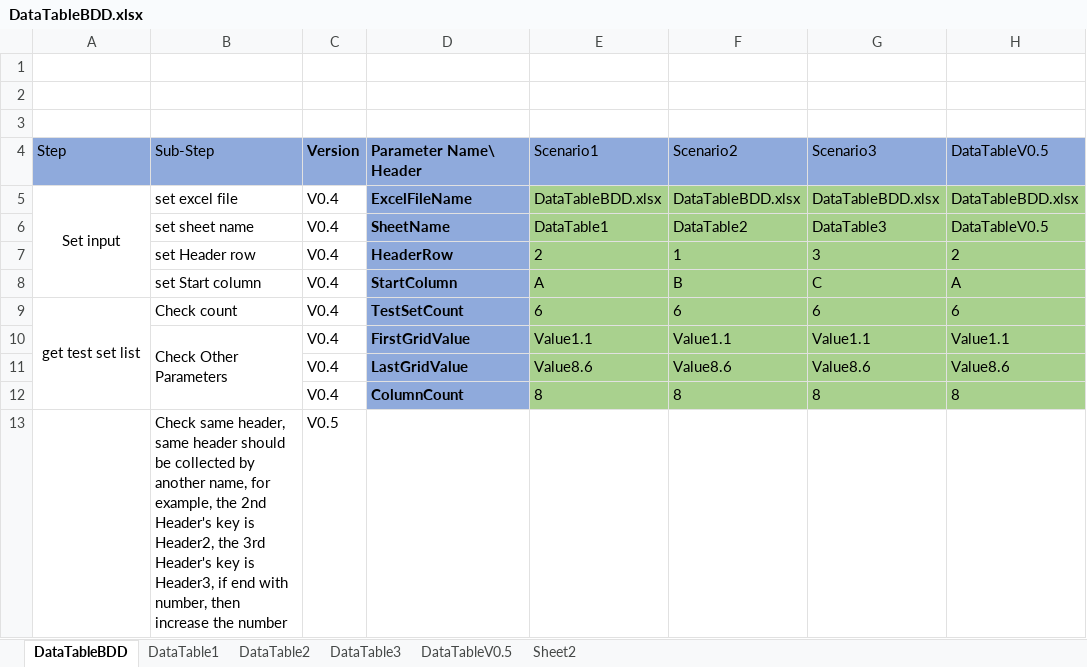
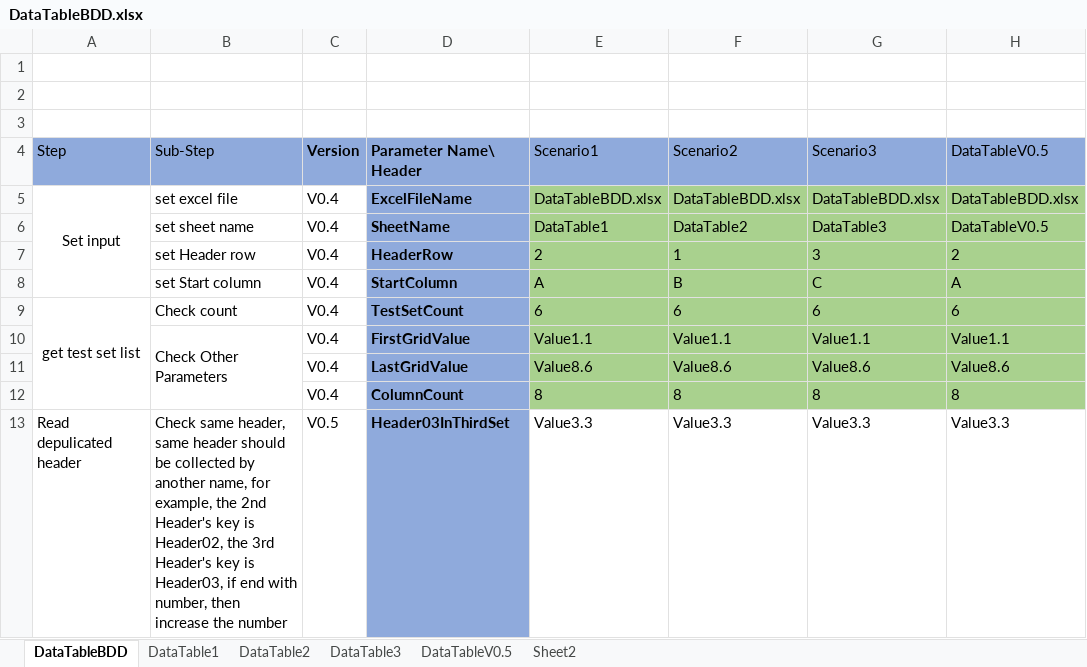
Before and after one commit to zhangkeqiang/SimpleOpenExcelBDD, an Excel workbook: BDDExcel/DataTableBDD.xlsx, sheet DataTableBDD, drawn as a sheet; values as stored, in another font and other column widths than the file's, no borders; removed rows and columns are numbered as before the commit, all else as after; the diff names each change by its address in the sheet, - before the commit and + after, or states it on an @@ line.

Commit message:
support duplicated headers in PowerShell

```diff
--- a/BDDExcel/DataTableBDD.xlsx (sheet DataTableBDD)
+++ b/BDDExcel/DataTableBDD.xlsx (sheet DataTableBDD)
-row 13:  | Check same header, same header should be collected by another name, for example, the 2nd Header's key is Header2, the 3rd Header's key is Header3, if end with number, then increase the number | V0.5
+row 13: Read depulicated header | Check same header, same header should be collected by another name, for example, the 2nd Header's key is Header02, the 3rd Header's key is Header03, if end with number, then increase the number | V0.5 | Header03InThirdSet | Value3.3 | Value3.3 | Value3.3 | Value3.3
```
Also changed, not shown: sheet DataTableV0.5, sheet DataTable2, sheet DataTable3, sheet DataTable1, 2 other files.
